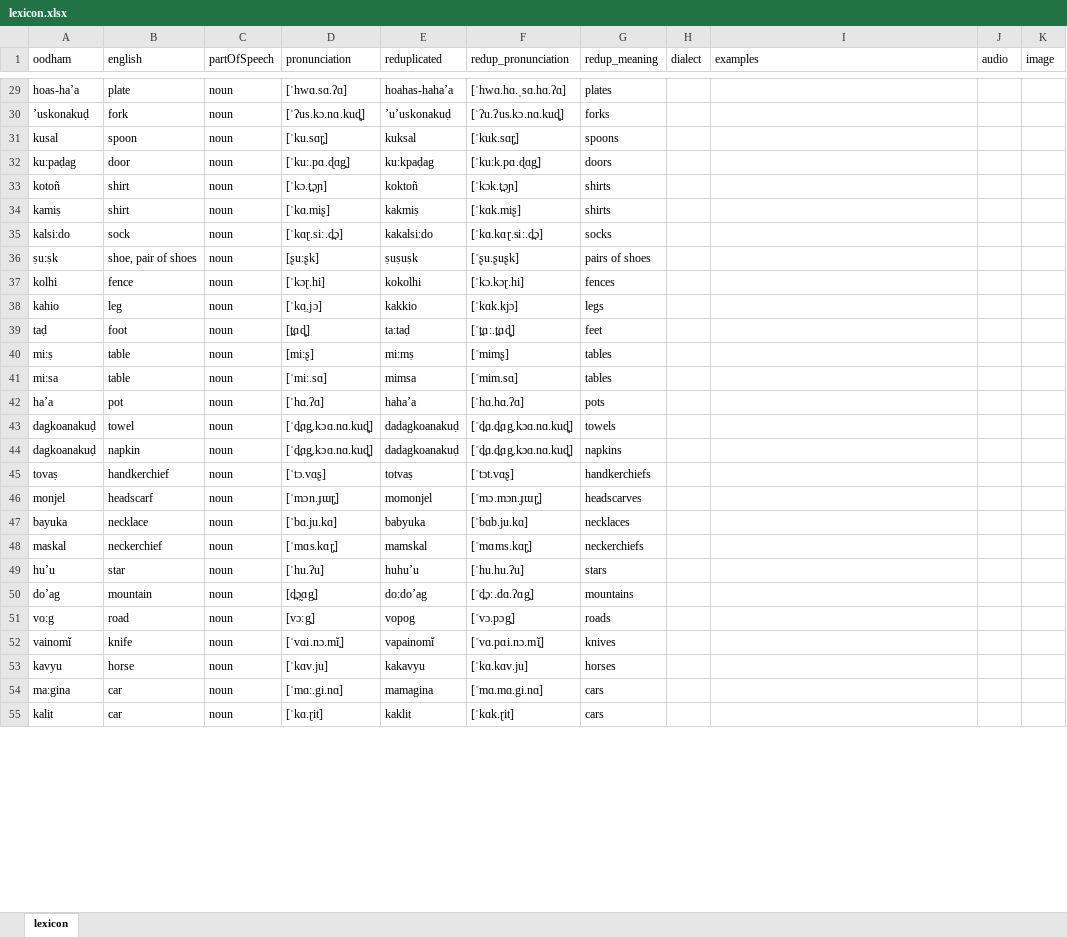
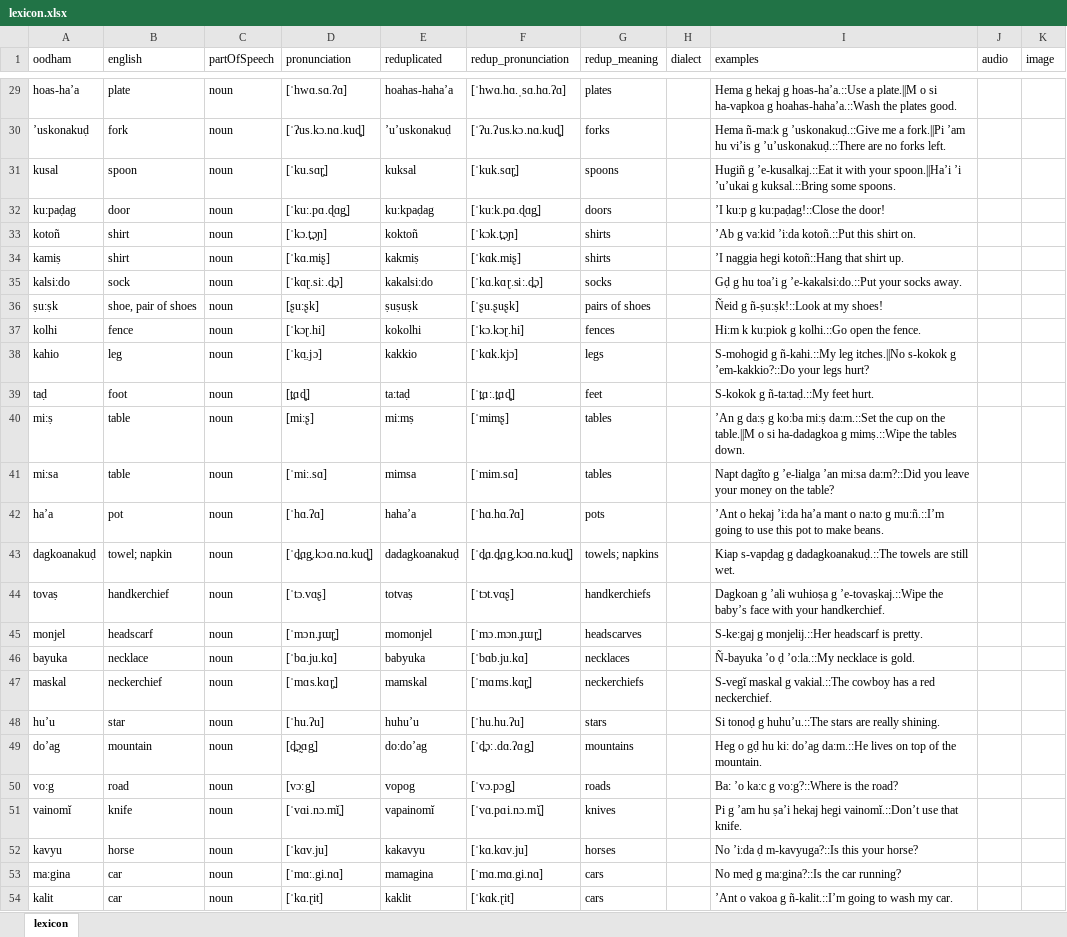
Before and after one commit to jayblayne/my-website, an Excel workbook: lexicon.xlsx, sheet lexicon, drawn as a sheet; only a part is shown, gaps mark what is left out; values as stored, in another font and other column widths than the file's, no borders; removed rows and columns are numbered as before the commit, all else as after; the diff covers the shown part only; the diff names each change by its address in the sheet, - before the commit and + after, or states it on an @@ line.

Commit message:
changes to lexicon

```diff
--- a/lexicon.xlsx (sheet lexicon)
+++ b/lexicon.xlsx (sheet lexicon)
-I29 (examples): (empty)
+I29 (examples): Hema g hekaj g hoas-ha’a.::Use a plate.||M o si ha-vapkoa g hoahas-haha’a.::Wash the plates good.
-I30 (examples): (empty)
+I30 (examples): Hema ñ-ma:k g ’uskonakuḍ.::Give me a fork.||Pi ’am hu vi’is g ’u’uskonakuḍ.::There are no forks left.
-I31 (examples): (empty)
+I31 (examples): Hugiñ g ’e-kusalkaj.::Eat it with your spoon.||Ha’i ’i ’u’ukai g kuksal.::Bring some spoons.
-I32 (examples): (empty)
+I32 (examples): ’I ku:p g ku:paḍag!::Close the door!
-I33 (examples): (empty)
+I33 (examples): ’Ab g va:kid ’i:da kotoñ.::Put this shirt on.
-I34 (examples): (empty)
+I34 (examples): ’I naggia hegi kotoñ::Hang that shirt up.
-I35 (examples): (empty)
+I35 (examples): Gḍ g hu toa’i g ’e-kakalsi:do.::Put your socks away.
-I36 (examples): (empty)
+I36 (examples): Ñeid g ñ-ṣu:ṣk!::Look at my shoes!
-I37 (examples): (empty)
+I37 (examples): Hi:m k ku:piok g kolhi.::Go open the fence.
-I38 (examples): (empty)
+I38 (examples): S-mohogid g ñ-kahi.::My leg itches.||No s-kokok g ’em-kakkio?::Do your legs hurt?
-I39 (examples): (empty)
+I39 (examples): S-kokok g ñ-ta:taḍ.::My feet hurt.
-I40 (examples): (empty)
+I40 (examples): ’An g da:ṣ g ko:ba mi:ṣ da:m.::Set the cup on the table.||M o si ha-dadagkoa g mimṣ.::Wipe the tables down.
-I41 (examples): (empty)
+I41 (examples): Napt dagĭto g ’e-lialga ’an mi:sa da:m?::Did you leave your money on the table?
-I42 (examples): (empty)
+I42 (examples): ’Ant o hekaj ’i:da ha’a mant o na:to g mu:ñ.::I’m going to use this pot to make beans.
-row 43: dagkoanakuḍ | towel | noun | [ˈd̪ɑg̥.kɔɑ.nɑ.kuɖ̥] | dadagkoanakuḍ | [ˈd̪ɑ.d̪ɑg̥.kɔɑ.nɑ.kuɖ̥] | towels
-B43 (english): napkin
+B43 (english): towel; napkin
-G43 (redup_meaning): napkins
+G43 (redup_meaning): towels; napkins
-I43 (examples): (empty)
+I43 (examples): Kiap s-vapḍag g dadagkoanakuḍ.::The towels are still wet.
-I44 (examples): (empty)
+I44 (examples): Dagkoan g ’ali wuhioṣa g ’e-tovaṣkaj.::Wipe the baby’s face with your handkerchief.
-I45 (examples): (empty)
+I45 (examples): S-ke:gaj g monjelij.::Her headscarf is pretty.
-I46 (examples): (empty)
+I46 (examples): Ñ-bayuka ’o ḍ ’o:la.::My necklace is gold.
-I47 (examples): (empty)
+I47 (examples): S-vegĭ maskal g vakial.::The cowboy has a red neckerchief.
-I48 (examples): (empty)
+I48 (examples): Si tonoḍ g huhu’u.::The stars are really shining.
-I49 (examples): (empty)
+I49 (examples): Heg o gḍ hu ki: do’ag da:m.::He lives on top of the mountain.
-I50 (examples): (empty)
+I50 (examples): Ba: ’o ka:c g vo:g?::Where is the road?
-I51 (examples): (empty)
+I51 (examples): Pi g ’am hu ṣa’i hekaj hegi vainomĭ.::Don’t use that knife.
-I52 (examples): (empty)
+I52 (examples): No ’i:da ḍ m-kavyuga?::Is this your horse?
-I53 (examples): (empty)
+I53 (examples): No meḍ g ma:gina?::Is the car running?
-I54 (examples): (empty)
+I54 (examples): ’Ant o vakoa g ñ-kalit.::I’m going to wash my car.
```
Also changed, not shown: 66 edited cells elsewhere in this sheet, 15 other files.
